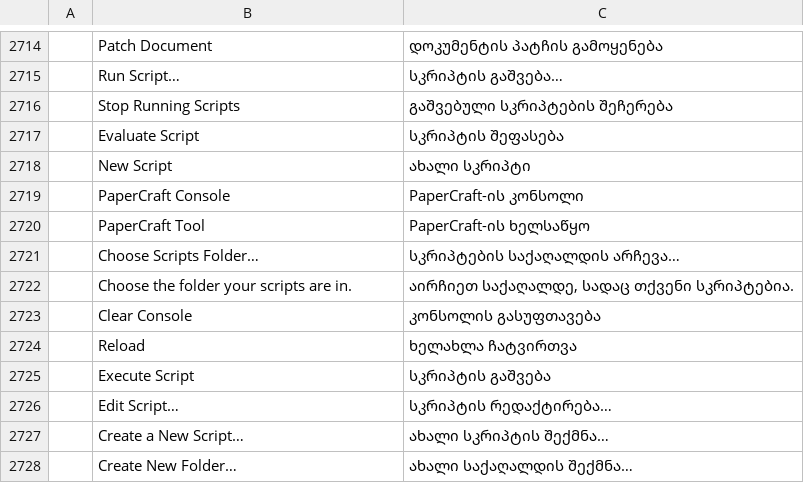
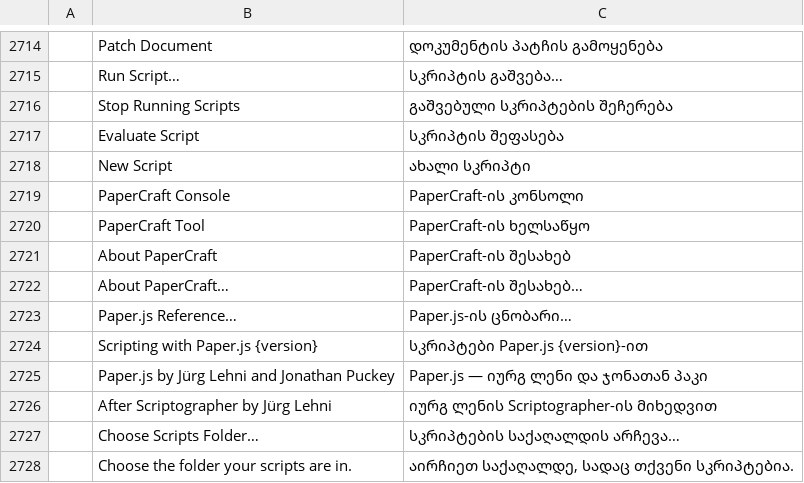
Before and after one commit to lehni/vectorcraft, a TSV file: crates/ui-egui/src/i18n/ka.tsv, drawn as a sheet; only a part is shown, gaps mark what is left out; the shorter side is filled out with more unchanged rows; the diff names each change by its address in the sheet, - before the commit and + after, or states it on an @@ line.

Commit message:
Scriptographer: About Scriptographer, with the Paper.js logo and version

```diff
--- a/crates/ui-egui/src/i18n/ka.tsv
+++ b/crates/ui-egui/src/i18n/ka.tsv
+row 2721:  | About PaperCraft | PaperCraft-ის შესახებ
+row 2722:  | About PaperCraft… | PaperCraft-ის შესახებ…
+row 2723:  | Paper.js Reference… | Paper.js-ის ცნობარი…
+row 2724:  | Scripting with Paper.js {version} | სკრიპტები Paper.js {version}-ით
+row 2725:  | Paper.js by Jürg Lehni and Jonathan Puckey | Paper.js — იურგ ლენი და ჯონათან პაკი
+row 2726:  | After Scriptographer by Jürg Lehni | იურგ ლენის Scriptographer-ის მიხედვით
```
Also changed, not shown: crates/ui-egui/src/i18n/bg.tsv, crates/ui-egui/src/i18n/el.tsv, 32 other files.
